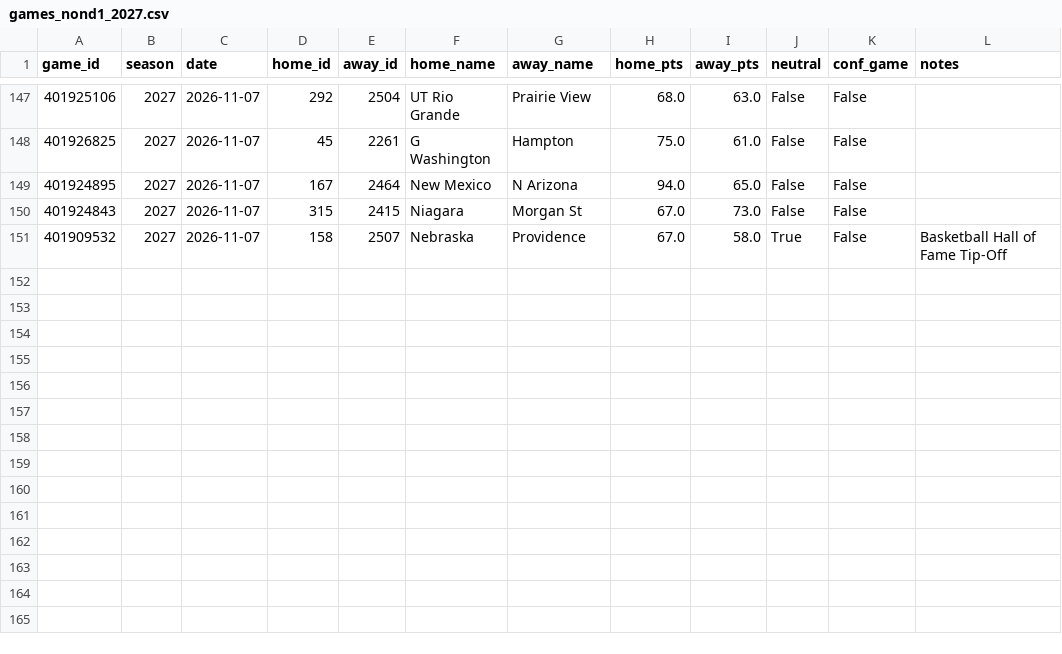
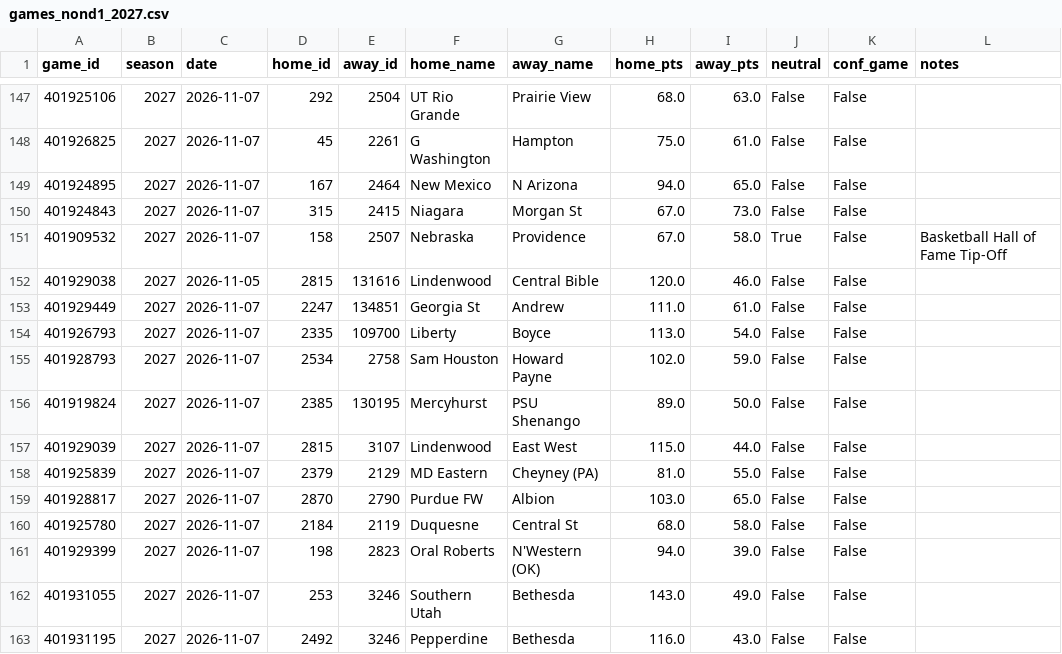
Before and after one commit to Gh0stmahn-ai/cbb-predictor, a CSV file: state/games_nond1_2027.csv, drawn as a sheet; only a part is shown, gaps mark what is left out; the diff names each change by its address in the sheet, - before the commit and + after, or states it on an @@ line.

```diff
--- a/state/games_nond1_2027.csv
+++ b/state/games_nond1_2027.csv
+row 152: 401929038 | 2027 | 2026-11-05 | 2815 | 131616 | Lindenwood | Central Bible | 120.0 | 46.0 | False | False
+row 153: 401929449 | 2027 | 2026-11-07 | 2247 | 134851 | Georgia St | Andrew | 111.0 | 61.0 | False | False
+row 154: 401926793 | 2027 | 2026-11-07 | 2335 | 109700 | Liberty | Boyce | 113.0 | 54.0 | False | False
+row 155: 401928793 | 2027 | 2026-11-07 | 2534 | 2758 | Sam Houston | Howard Payne | 102.0 | 59.0 | False | False
+row 156: 401919824 | 2027 | 2026-11-07 | 2385 | 130195 | Mercyhurst | PSU Shenango | 89.0 | 50.0 | False | False
+row 157: 401929039 | 2027 | 2026-11-07 | 2815 | 3107 | Lindenwood | East West | 115.0 | 44.0 | False | False
+row 158: 401925839 | 2027 | 2026-11-07 | 2379 | 2129 | MD Eastern | Cheyney (PA) | 81.0 | 55.0 | False | False
+row 159: 401928817 | 2027 | 2026-11-07 | 2870 | 2790 | Purdue FW | Albion | 103.0 | 65.0 | False | False
+row 160: 401925780 | 2027 | 2026-11-07 | 2184 | 2119 | Duquesne | Central St | 68.0 | 58.0 | False | False
+row 161: 401929399 | 2027 | 2026-11-07 | 198 | 2823 | Oral Roberts | N'Western (OK) | 94.0 | 39.0 | False | False
+row 162: 401931055 | 2027 | 2026-11-07 | 253 | 3246 | Southern Utah | Bethesda | 143.0 | 49.0 | False | False
+row 163: 401931195 | 2027 | 2026-11-07 | 2492 | 3246 | Pepperdine | Bethesda | 116.0 | 43.0 | False | False
```
Also changed, not shown: state/games_2027.csv, state/ledger_2027.csv, 16 other files.
